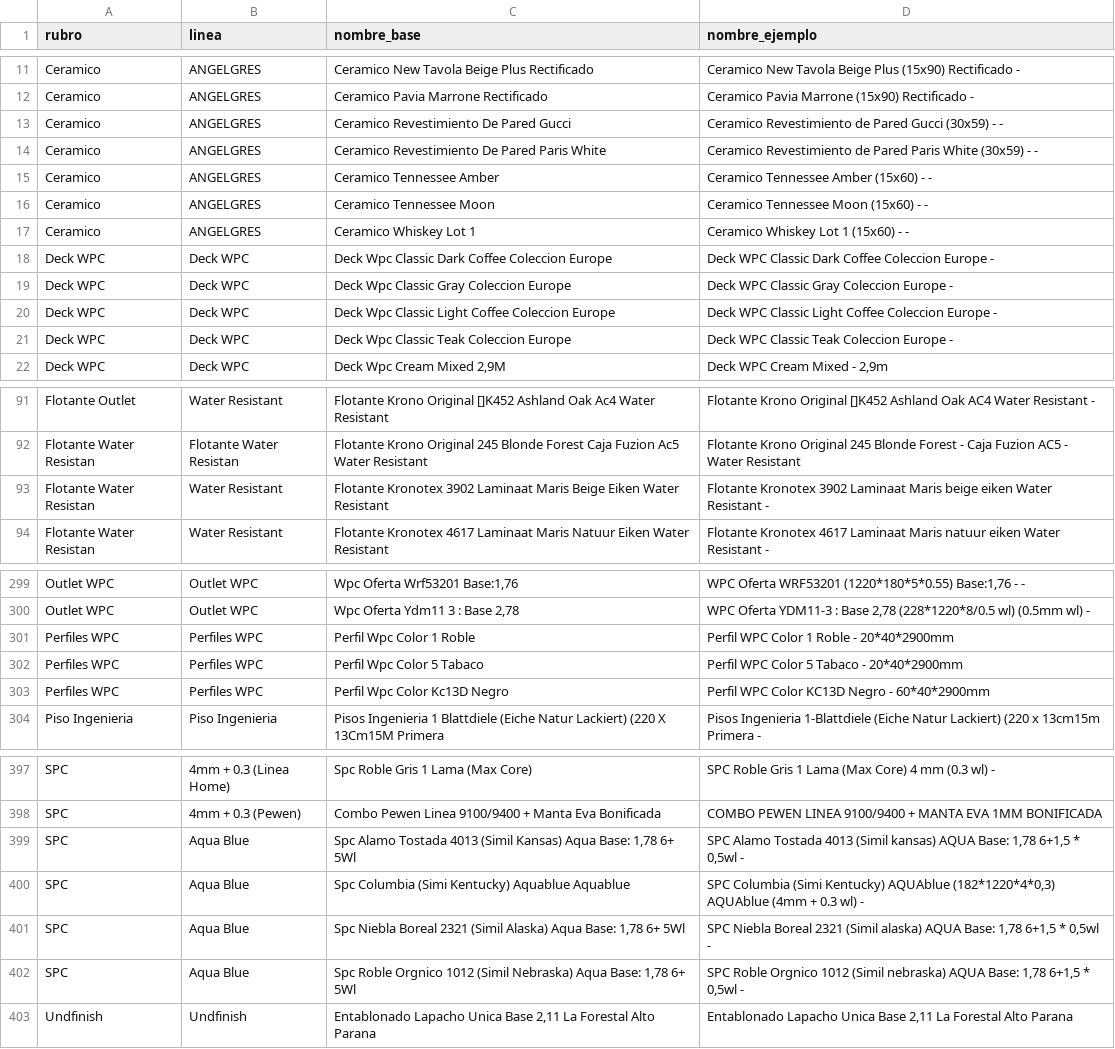
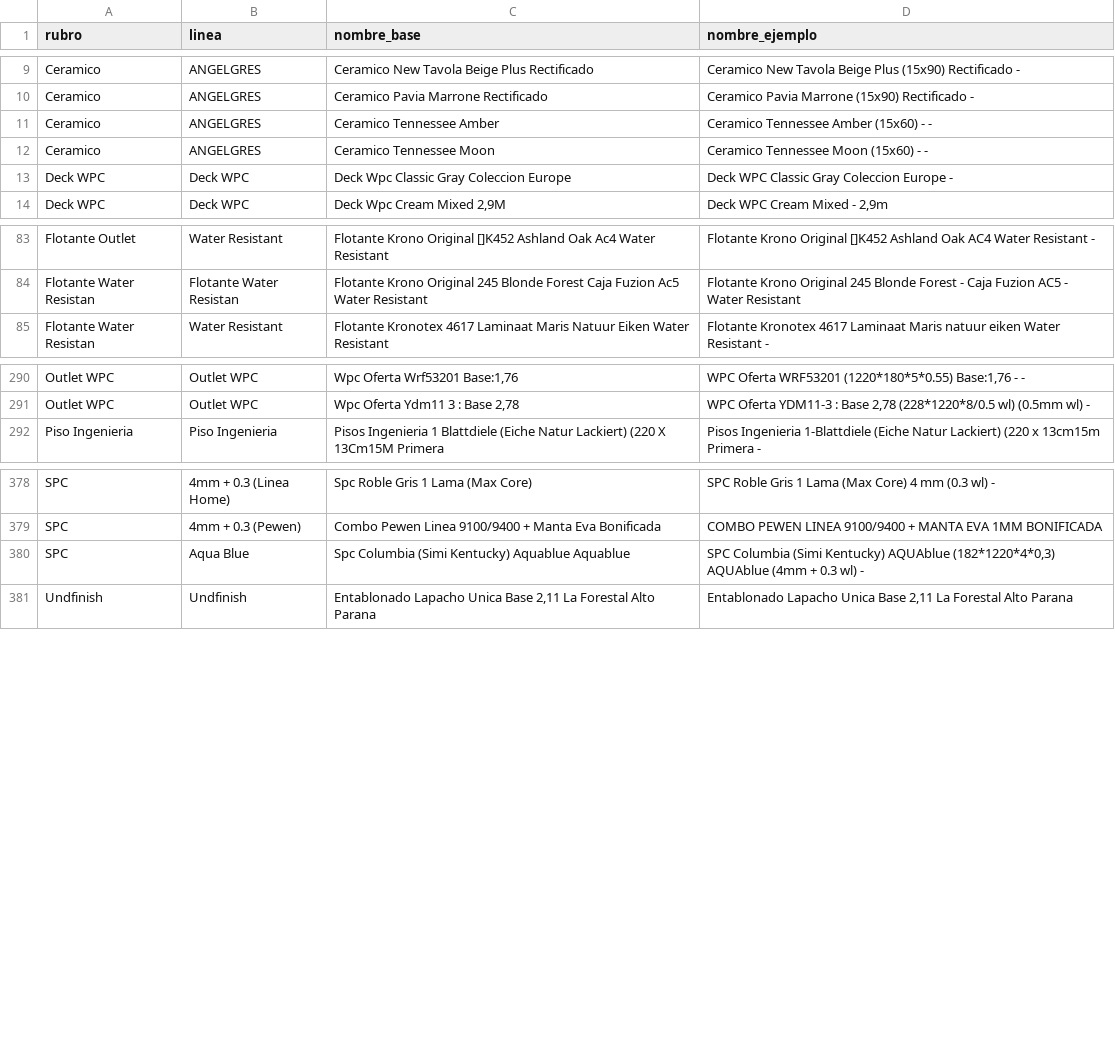
Before and after one commit to nicolaskank-arch/buscador-precios-pewen, a CSV file: SIN-FOTO.csv, drawn as a sheet; only a part is shown, gaps mark what is left out; the diff covers the shown part only.

```diff
--- a/SIN-FOTO.csv
+++ b/SIN-FOTO.csv
@@ -12,11 +10,5 @@ Ceramico,ANGELGRES,Ceramico New Tavola Beige Plus Rectificado,Ceramico New Tavol
 Ceramico,ANGELGRES,Ceramico Pavia Marrone Rectificado,Ceramico Pavia Marrone (15x90) Rectificado -
-Ceramico,ANGELGRES,Ceramico Revestimiento De Pared Gucci,Ceramico Revestimiento de Pared Gucci (30x59) - -
-Ceramico,ANGELGRES,Ceramico Revestimiento De Pared Paris White,Ceramico Revestimiento de Pared Paris White (30x59) - -
 Ceramico,ANGELGRES,Ceramico Tennessee Amber,Ceramico Tennessee Amber (15x60) - -
 Ceramico,ANGELGRES,Ceramico Tennessee Moon,Ceramico Tennessee Moon (15x60) - -
-Ceramico,ANGELGRES,Ceramico Whiskey Lot 1,Ceramico Whiskey Lot 1 (15x60) - -
-Deck WPC,Deck WPC,Deck Wpc Classic Dark Coffee Coleccion Europe,Deck WPC Classic Dark Coffee Coleccion Europe -
 Deck WPC,Deck WPC,Deck Wpc Classic Gray Coleccion Europe,Deck WPC Classic Gray Coleccion Europe -
-Deck WPC,Deck WPC,Deck Wpc Classic Light Coffee Coleccion Europe,Deck WPC Classic Light Coffee Coleccion Europe -
-Deck WPC,Deck WPC,Deck Wpc Classic Teak Coleccion Europe,Deck WPC Classic Teak Coleccion Europe -
 Deck WPC,Deck WPC,"Deck Wpc Cream Mixed 2,9M","Deck WPC Cream Mixed - 2,9m"
@@ -92,3 +84,2 @@ Flotante Outlet,Water Resistant,Flotante Krono Original []K452 Ashland Oak Ac4 W
 Flotante Water Resistan,Flotante Water Resistan,Flotante Krono Original 245 Blonde Forest Caja Fuzion Ac5 Water Resistant,Flotante Krono Original 245 Blonde Forest - Caja Fuzion AC5 - Water Resistant
-Flotante Water Resistan,Water Resistant,Flotante Kronotex 3902 Laminaat Maris Beige Eiken Water Resistant,Flotante Kronotex 3902 Laminaat Maris beige eiken Water Resistant -
 Flotante Water Resistan,Water Resistant,Flotante Kronotex 4617 Laminaat Maris Natuur Eiken Water Resistant,Flotante Kronotex 4617 Laminaat Maris natuur eiken Water Resistant -
@@ -300,5 +291,2 @@ Outlet WPC,Outlet WPC,"Wpc Oferta Wrf53201 Base:1,76","WPC Oferta WRF53201 (1220
 Outlet WPC,Outlet WPC,"Wpc Oferta Ydm11 3 : Base 2,78","WPC Oferta YDM11-3 : Base 2,78 (228*1220*8/0.5 wl) (0.5mm wl) -"
-Perfiles WPC,Perfiles WPC,Perfil Wpc Color 1 Roble,Perfil WPC Color 1 Roble - 20*40*2900mm
-Perfiles WPC,Perfiles WPC,Perfil Wpc Color 5 Tabaco,Perfil WPC Color 5 Tabaco - 20*40*2900mm
-Perfiles WPC,Perfiles WPC,Perfil Wpc Color Kc13D Negro,Perfil WPC Color KC13D Negro - 60*40*2900mm
 Piso Ingenieria,Piso Ingenieria,Pisos Ingenieria 1 Blattdiele (Eiche Natur Lackiert) (220 X 13Cm15M Primera,Pisos Ingenieria 1-Blattdiele (Eiche Natur Lackiert) (220 x 13cm15m Primera -
@@ -398,6 +379,3 @@ SPC,4mm + 0.3 (Linea Home),Spc Roble Gris 1 Lama (Max Core),SPC Roble Gris 1 Lam
 SPC,4mm + 0.3 (Pewen),Combo Pewen Linea 9100/9400 + Manta Eva Bonificada,COMBO PEWEN  LINEA 9100/9400 + MANTA EVA 1MM BONIFICADA
-SPC,Aqua Blue,"Spc Alamo Tostada 4013 (Simil Kansas) Aqua Base: 1,78 6+ 5Wl","SPC Alamo Tostada 4013 (Simil kansas) AQUA Base: 1,78 6+1,5 * 0,5wl -"
 SPC,Aqua Blue,Spc Columbia (Simi Kentucky) Aquablue Aquablue,"SPC Columbia (Simi Kentucky) AQUAblue (182*1220*4*0,3) AQUAblue (4mm + 0.3 wl) -"
-SPC,Aqua Blue,"Spc Niebla Boreal 2321 (Simil Alaska) Aqua Base: 1,78 6+ 5Wl","SPC Niebla Boreal 2321 (Simil alaska) AQUA Base: 1,78 6+1,5 * 0,5wl -"
-SPC,Aqua Blue,"Spc Roble Orgnico 1012 (Simil Nebraska) Aqua Base: 1,78 6+ 5Wl","SPC Roble Orgnico 1012 (Simil nebraska) AQUA Base: 1,78 6+1,5 * 0,5wl -"
 Undfinish,Undfinish,"Entablonado Lapacho Unica Base 2,11 La Forestal Alto Parana","Entablonado Lapacho Unica Base 2,11 La Forestal Alto Parana"
```
Also changed, not shown: 10 removed rows elsewhere in this file, 2 other files.
